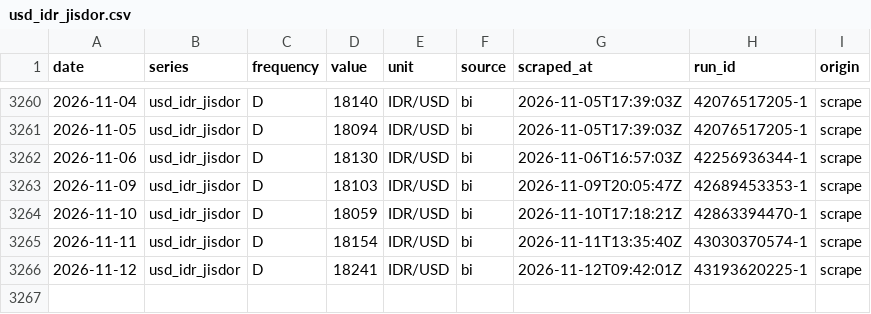
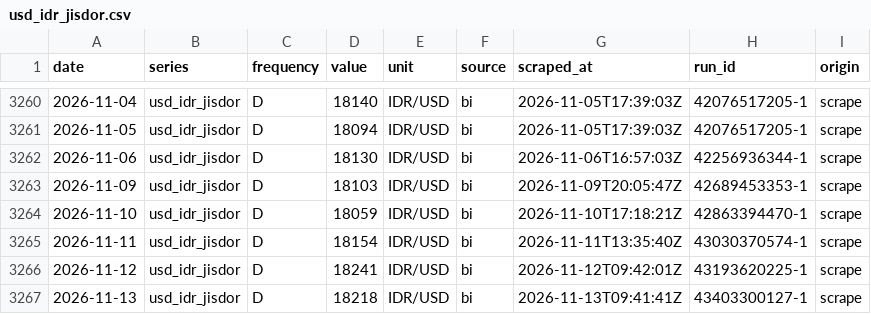
Before and after one commit to hafidznrg/gold-price-tracker, a CSV file: data/macro/usd_idr_jisdor.csv, drawn as a sheet; only a part is shown, gaps mark what is left out.

```diff
--- a/data/macro/usd_idr_jisdor.csv
+++ b/data/macro/usd_idr_jisdor.csv
@@ -3266 +3266,2 @@ date,series,frequency,value,unit,source,scraped_at,run_id,origin
 2026-11-12,usd_idr_jisdor,D,18241,IDR/USD,bi,2026-11-12T09:42:01Z,43193620225-1,scrape
+2026-11-13,usd_idr_jisdor,D,18218,IDR/USD,bi,2026-11-13T09:41:41Z,43403300127-1,scrape
```
Also changed, not shown: data/macro/xau_usd_oz.csv, 5 other files.
